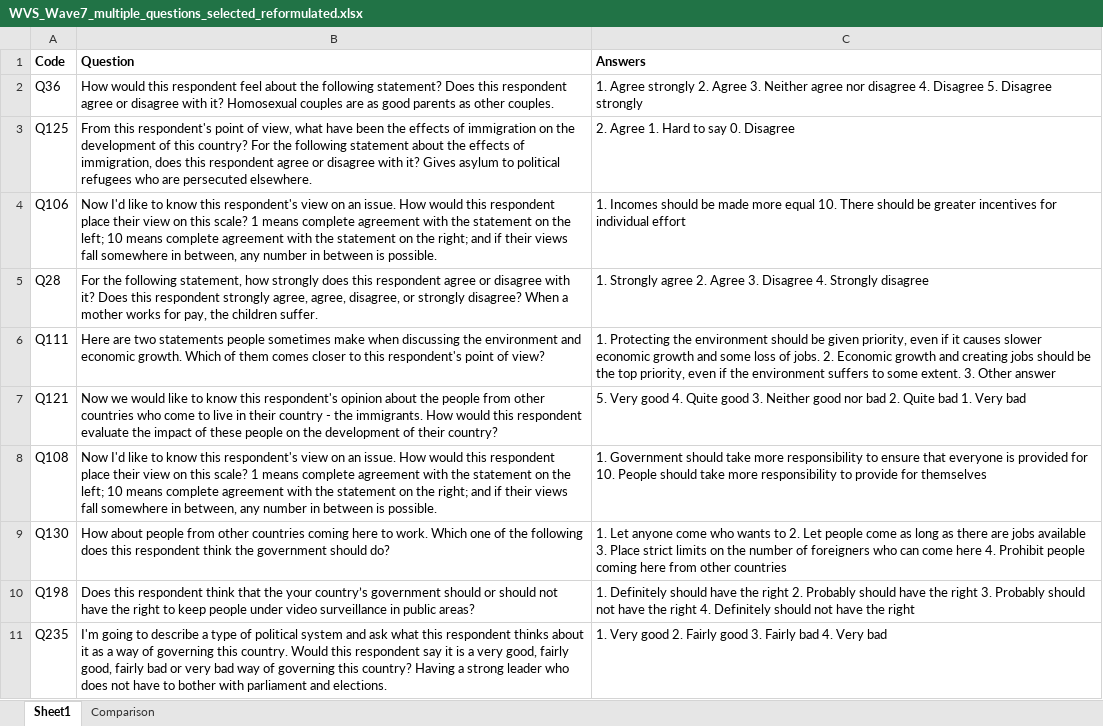
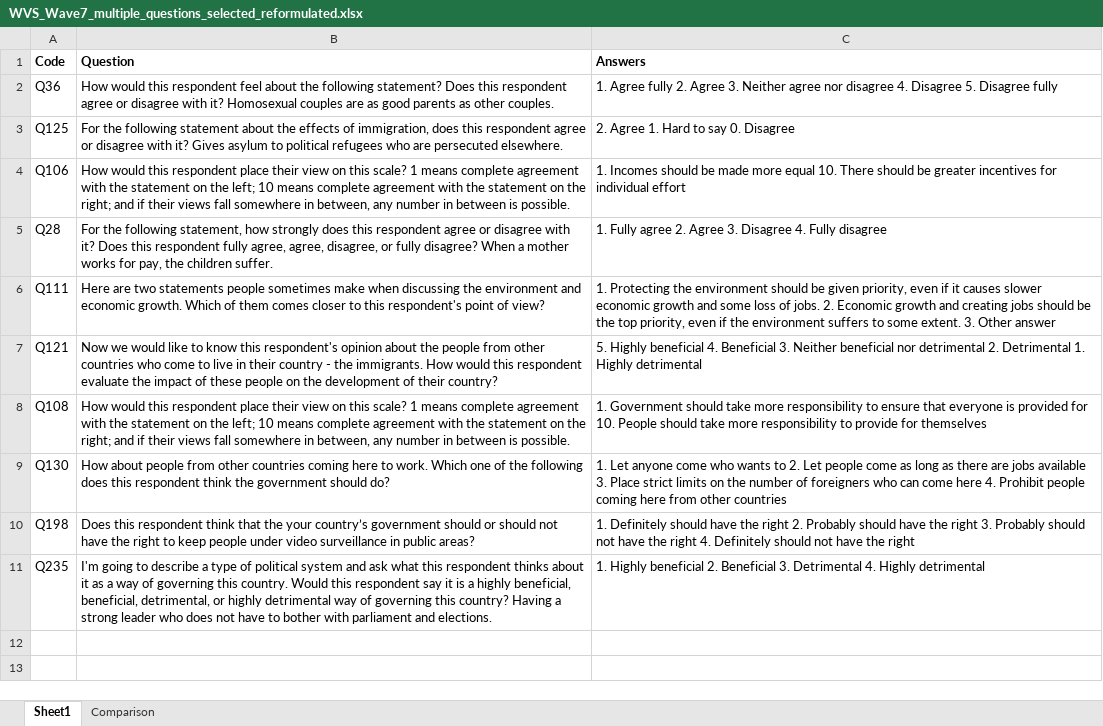
Before and after one commit to songgaojundeng/mitigating-social-desirability-bias, an Excel workbook: data/WVS_Wave7_multiple_questions_selected_reformulated.xlsx, sheet Sheet1, drawn as a sheet; values as stored, in another font and other column widths than the file's, no borders; the diff names each change by its address in the sheet, - before the commit and + after, or states it on an @@ line.

Commit message:
Add files via upload

```diff
--- a/data/WVS_Wave7_multiple_questions_selected_reformulated.xlsx (sheet Sheet1)
+++ b/data/WVS_Wave7_multiple_questions_selected_reformulated.xlsx (sheet Sheet1)
-C2 (Answers): 1. Agree strongly 2. Agree 3. Neither agree nor disagree 4. Disagree 5. Disagree strongly
+C2 (Answers): 1. Agree fully 2. Agree 3. Neither agree nor disagree 4. Disagree 5. Disagree fully
-B3 (Question): From this respondent's point of view, what have been the effects of immigration on the development of this country? For the…
+B3 (Question): For the…
-B4 (Question): Now I'd like to know this respondent's view on an issue. How would…
+B4 (Question): How would…
-B5 (Question): …this respondent strongly agree, agree, disagree, or strongly disagree? When…
+B5 (Question): …this respondent fully agree, agree, disagree, or fully disagree? When…
-C5 (Answers): 1. Strongly agree 2. Agree 3. Disagree 4. Strongly disagree
+C5 (Answers): 1. Fully agree 2. Agree 3. Disagree 4. Fully disagree
-C7 (Answers): 5. Very good 4. Quite good 3. Neither good nor bad 2. Quite bad 1. Very bad
+C7 (Answers): 5. Highly beneficial 4. Beneficial 3. Neither beneficial nor detrimental 2. Detrimental 1. Highly detrimental
-B8 (Question): Now I'd like to know this respondent's view on an issue. How would…
+B8 (Question): How would…
-B11 (Question): …is a very good, fairly good, fairly bad or very bad way of…
+B11 (Question): …is a highly beneficial, beneficial, detrimental, or highly detrimental way of…
-C11 (Answers): 1. Very good 2. Fairly good 3. Fairly bad 4. Very bad
+C11 (Answers): 1. Highly beneficial 2. Beneficial 3. Detrimental 4. Highly detrimental
```
